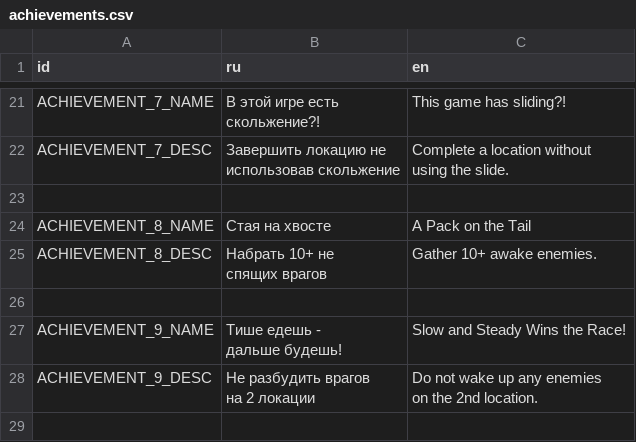
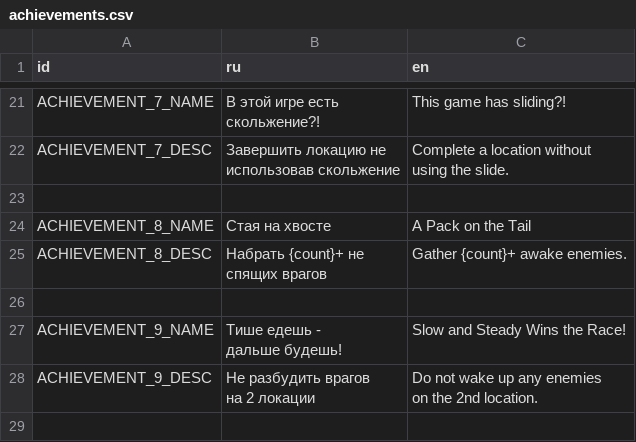
Before and after one commit to dranik544/transfur-chase-redemake, a CSV file: localization/achievements.csv, drawn as a sheet; only a part is shown, gaps mark what is left out.

Commit message:
achievement fix + boss 2 loc (1.5 / 4)

```diff
--- a/localization/achievements.csv
+++ b/localization/achievements.csv
@@ -39,4 +39,4 @@ using the slide."
 ACHIEVEMENT_8_NAME,"Стая на хвосте","A Pack on the Tail"
-ACHIEVEMENT_8_DESC,"Набрать 10+ не
-спящих врагов","Gather 10+ awake enemies."
+ACHIEVEMENT_8_DESC,"Набрать {count}+ не
+спящих врагов","Gather {count}+ awake enemies."
 
```
Also changed, not shown: 6 other files.
